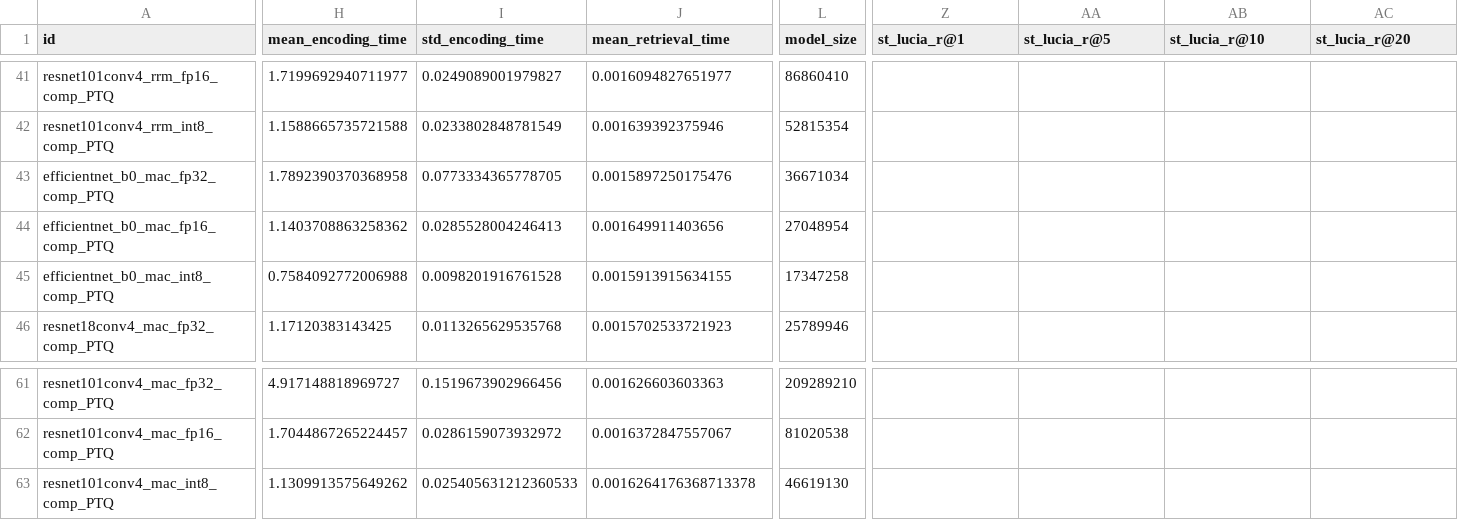
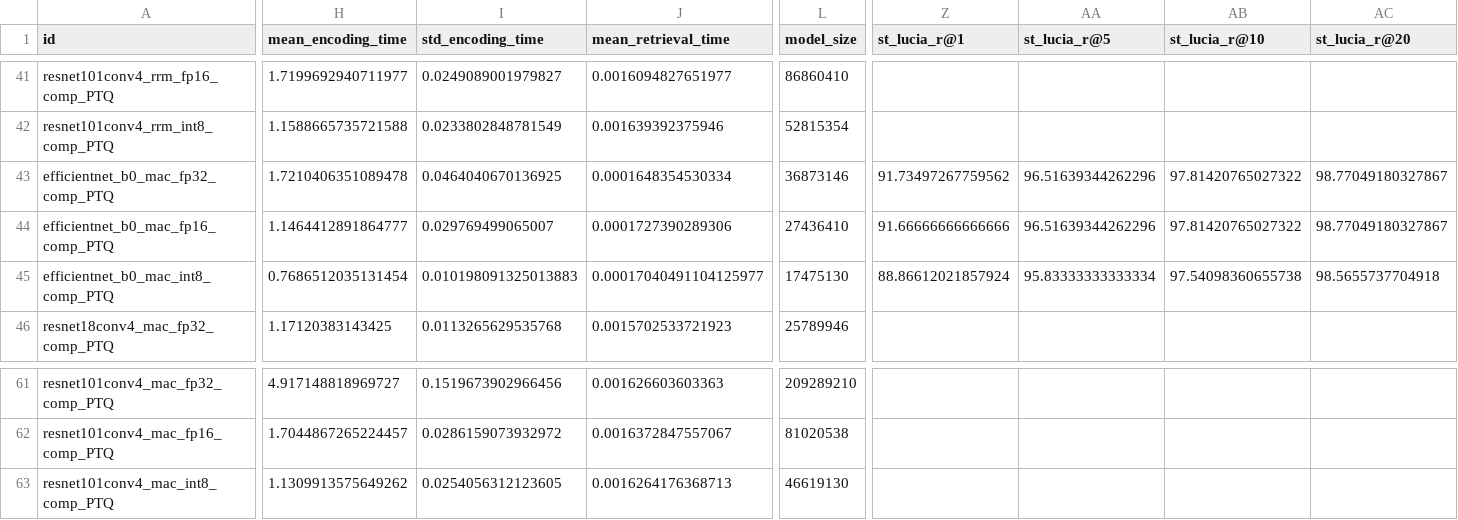
Before and after one commit to OliverGrainge/lightweight_VPR, a CSV file: results.csv, drawn as a sheet; only a part is shown, gaps mark what is left out; the diff covers the shown part only; the diff names each change by its address in the sheet, - before the commit and + after, or states it on an @@ line.

Commit message:
Adding Results

```diff
--- a/results.csv
+++ b/results.csv
-H43 (mean_encoding_time): 1.7892390370368958
+H43 (mean_encoding_time): 1.7210406351089478
-I43 (std_encoding_time): 0.0773334365778705
+I43 (std_encoding_time): 0.0464040670136925
-J43 (mean_retrieval_time): 0.0015897250175476
+J43 (mean_retrieval_time): 0.0001648354530334
-L43 (model_size): 36671034
+L43 (model_size): 36873146
-Z43 (st_lucia_r@1): (empty)
+Z43 (st_lucia_r@1): 91.73497267759562
-AA43:AA44 (st_lucia_r@5): (empty)
+AA43:AA44 (st_lucia_r@5): 96.51639344262296
-AB43:AB44 (st_lucia_r@10): (empty)
+AB43:AB44 (st_lucia_r@10): 97.81420765027322
-AC43:AC44 (st_lucia_r@20): (empty)
+AC43:AC44 (st_lucia_r@20): 98.77049180327867
-H44 (mean_encoding_time): 1.1403708863258362
+H44 (mean_encoding_time): 1.1464412891864777
-I44 (std_encoding_time): 0.0285528004246413
+I44 (std_encoding_time): 0.029769499065007
-J44 (mean_retrieval_time): 0.001649911403656
+J44 (mean_retrieval_time): 0.0001727390289306
-L44 (model_size): 27048954
+L44 (model_size): 27436410
-Z44 (st_lucia_r@1): (empty)
+Z44 (st_lucia_r@1): 91.66666666666666
-H45 (mean_encoding_time): 0.7584092772006988
+H45 (mean_encoding_time): 0.7686512035131454
-I45 (std_encoding_time): 0.0098201916761528
+I45 (std_encoding_time): 0.010198091325013883
-J45 (mean_retrieval_time): 0.0015913915634155
+J45 (mean_retrieval_time): 0.00017040491104125977
-L45 (model_size): 17347258
+L45 (model_size): 17475130
-Z45 (st_lucia_r@1): (empty)
+Z45 (st_lucia_r@1): 88.86612021857924
-AA45 (st_lucia_r@5): (empty)
+AA45 (st_lucia_r@5): 95.83333333333334
-AB45 (st_lucia_r@10): (empty)
+AB45 (st_lucia_r@10): 97.54098360655738
-AC45 (st_lucia_r@20): (empty)
+AC45 (st_lucia_r@20): 98.5655737704918
-I63 (std_encoding_time): 0.025405631212360533
+I63 (std_encoding_time): 0.0254056312123605
-J63 (mean_retrieval_time): 0.0016264176368713378
+J63 (mean_retrieval_time): 0.0016264176368713
```
Also changed, not shown: 21 edited cells elsewhere in this file.
